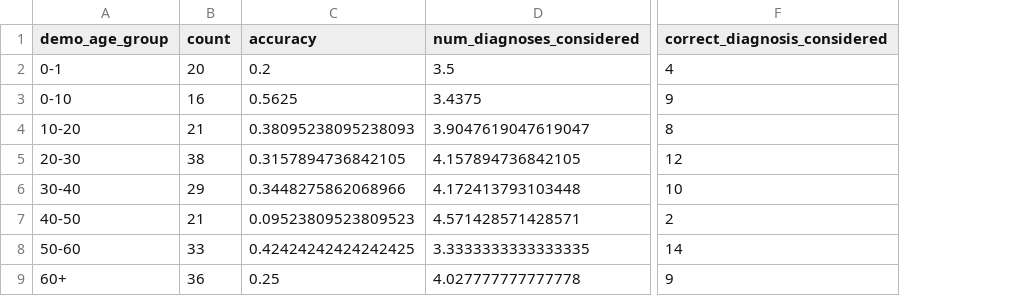
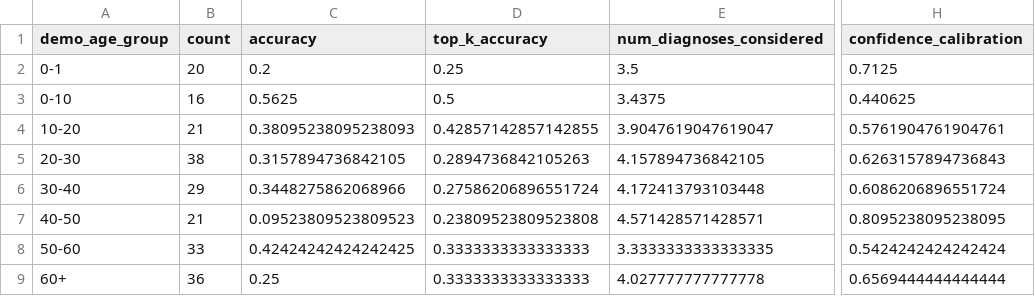
Before and after one commit to hanz-01105/demo-practice, a CSV file: base_files/analysis/demo_age_group_summary.csv, drawn as a sheet; only a part is shown, gaps mark what is left out; removed rows and columns are numbered as before the commit, all else as after; the diff names each change by its address in the sheet, - before the commit and + after, or states it on an @@ line.

```diff
--- a/base_files/analysis/demo_age_group_summary.csv
+++ b/base_files/analysis/demo_age_group_summary.csv
+column D (top_k_accuracy), rows 2-9: 0.25 | 0.5 | 0.42857142857142855 | 0.2894736842105263 | 0.27586206896551724 | 0.23809523809523808 | 0.3333333333333333 | 0.3333333333333333
-column F (correct_diagnosis_considered), rows 2-9: 4 | 9 | 8 | 12 | 10 | 2 | 14 | 9
+column H (confidence_calibration), rows 2-9: 0.7125 | 0.440625 | 0.5761904761904761 | 0.6263157894736843 | 0.6086206896551724 | 0.8095238095238095 | 0.5424242424242424 | 0.6569444444444444
```
Also changed, not shown: base_files/analysis/demo_alcohol_use_summary.csv, base_files/analysis/demo_gender_summary.csv, 16 other files.
